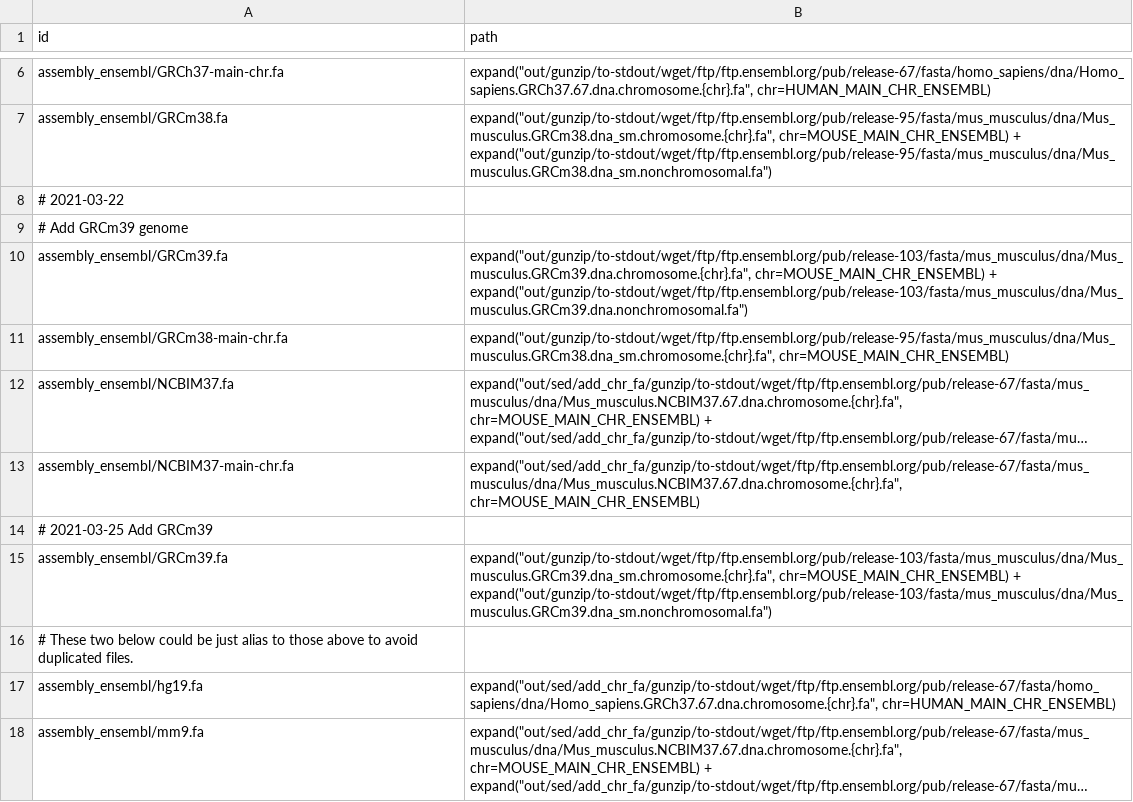
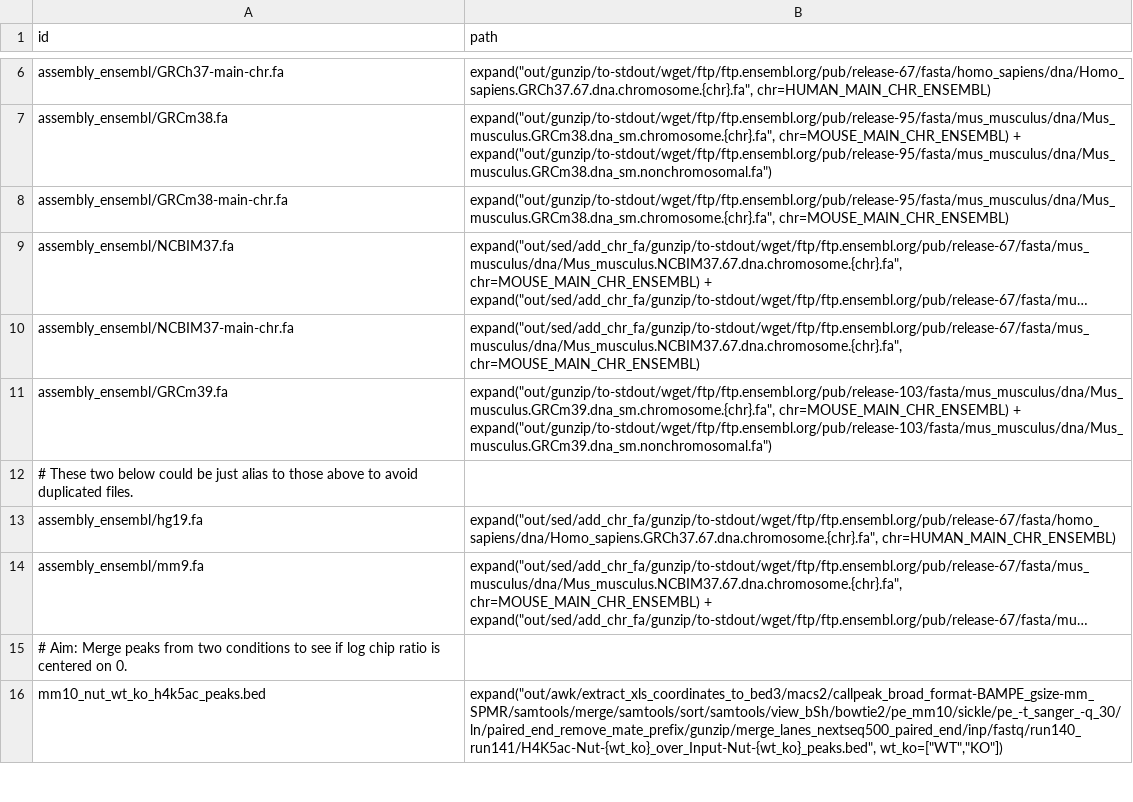
Before and after one commit to guillaumecharbonnier/mw-lib, a TSV file: src/snakemake/tables/cat_ids.tsv, drawn as a sheet; only a part is shown, gaps mark what is left out; the shorter side is filled out with more unchanged rows; long unchanged cells end in …; the diff names each change by its address in the sheet, - before the commit and + after, or states it on an @@ line.

Commit message:
remove duplicate GRCm39 id

```diff
--- a/src/snakemake/tables/cat_ids.tsv
+++ b/src/snakemake/tables/cat_ids.tsv
-row 8: # 2021-03-22
-row 9: # Add GRCm39 genome
-row 10: assembly_ensembl/GRCm39.fa | expand("out/gunzip/to-stdout/wget/ftp/ftp.ensembl.org/pub/release-103/fasta/mus_musculus/dna/Mus_musculus.GRCm39.dna.chromosome.{chr}.fa", chr=MOUSE_MAIN_CHR_ENSEMBL) + expand("out/gunzip/to-stdout/wget/ftp/ftp.ensembl.org/pub/release-103/fasta/mus_musculus/dna/Mus_musculus.GRCm39.dna.nonchromosomal.fa")
-row 14: # 2021-03-25 Add GRCm39
```
